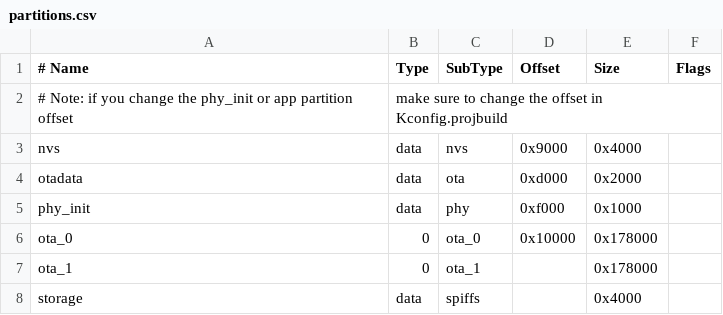
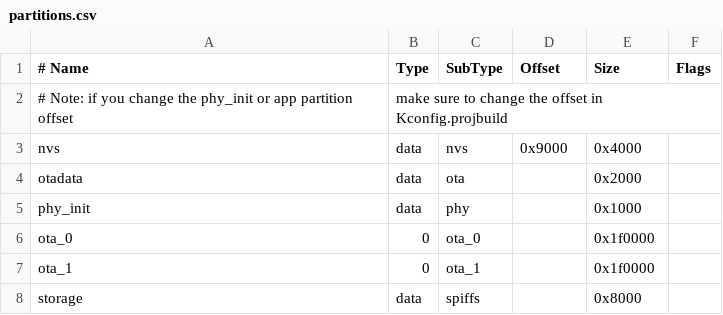
Before and after one commit to supergreenlab/SuperGreenOS, a CSV file: partitions.csv, drawn as a sheet.

```diff
--- a/partitions.csv
+++ b/partitions.csv
@@ -3,6 +3,6 @@
 nvs,      data, nvs,     0x9000,  0x4000
-otadata,  data, ota,     0xd000,  0x2000
-phy_init, data, phy,     0xf000,  0x1000
-ota_0,    0,    ota_0,   0x10000, 0x178000
-ota_1,    0,    ota_1,   ,        0x178000
-storage,     data, spiffs,     ,  0x4000
+otadata,  data, ota,     ,        0x2000
+phy_init, data, phy,     ,        0x1000
+ota_0,    0,    ota_0,   ,        0x1f0000
+ota_1,    0,    ota_1,   ,        0x1f0000
+storage,  data, spiffs,  ,        0x8000
```
Also changed, not shown: 8 other files.
